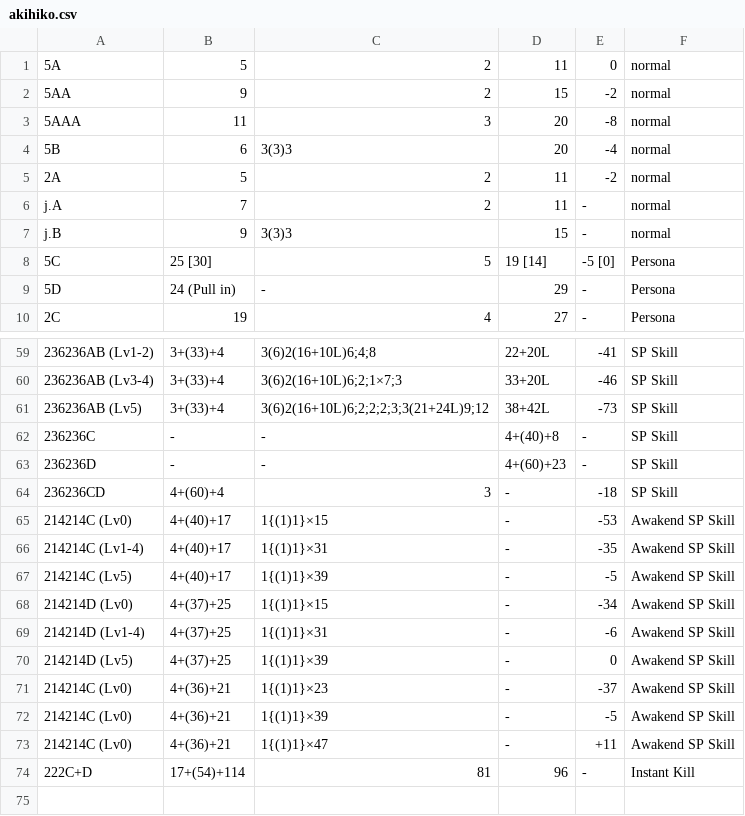
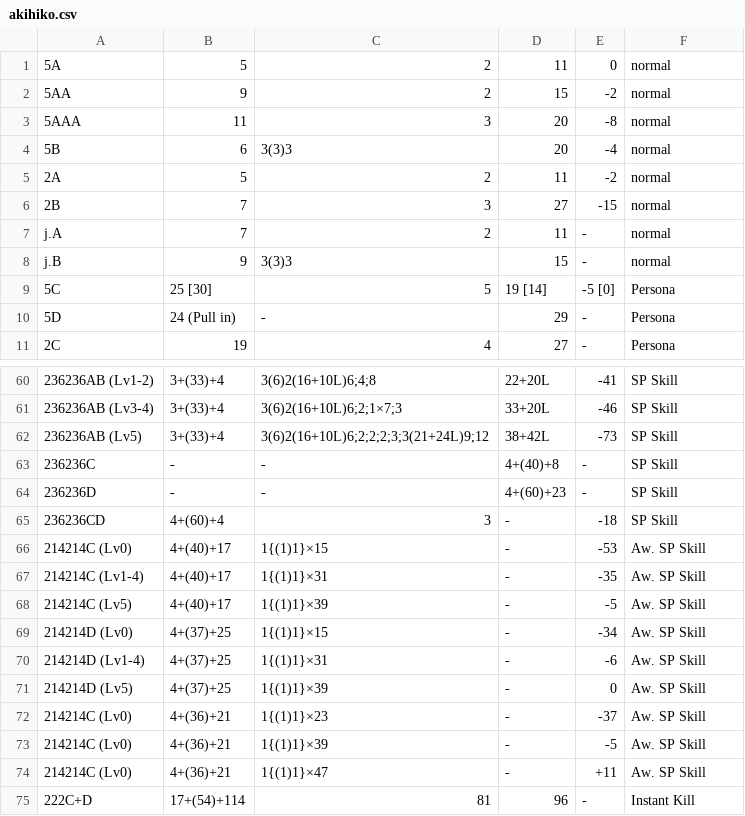
Before and after one commit to Vib3x/Frame_Trap, a CSV file: app/src/main/assets/p4au/akihiko.csv, drawn as a sheet; only a part is shown, gaps mark what is left out; addresses are those after the commit; the diff names each change by its address in the sheet, - before the commit and + after, or states it on an @@ line.

Commit message:
added some data

```diff
--- a/app/src/main/assets/p4au/akihiko.csv
+++ b/app/src/main/assets/p4au/akihiko.csv
+row 6: 2B | 7 | 3 | 27 | -15 | normal
-F66:F74: Awakend SP Skill
+F66:F74: Aw. SP Skill
```
Also changed, not shown: app/src/main/assets/p4au/characters.csv, 6 other files.
